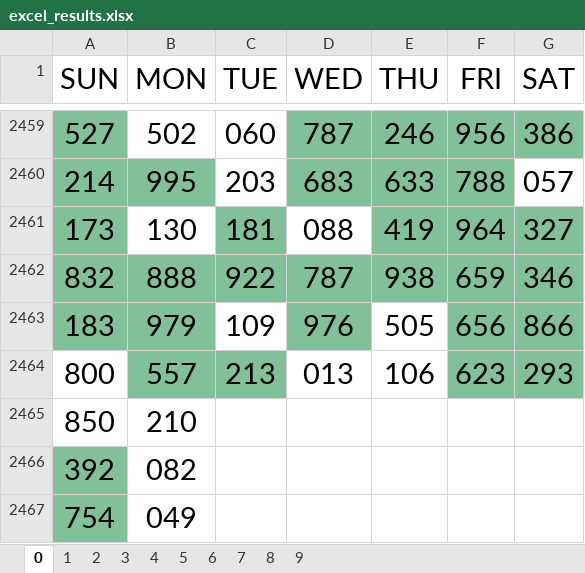
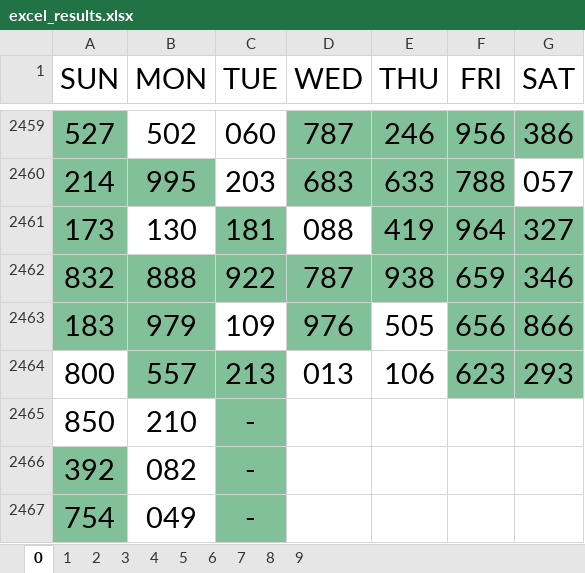
Before and after one commit to jsuci/3-digits, an Excel workbook: excel_results.xlsx, sheet 0, drawn as a sheet; only a part is shown, gaps mark what is left out; values as stored, in another font and other column widths than the file's, no borders; the diff names each change by its address in the sheet, - before the commit and + after, or states it on an @@ line.

```diff
--- a/excel_results.xlsx (sheet 0)
+++ b/excel_results.xlsx (sheet 0)
-C2465:C2467 (TUE): (empty)
+C2465:C2467 (TUE): -
-C2465:C2467 fill: none
+C2465:C2467 fill: #82C09A
```
Also changed, not shown: sheet 1, sheet 2, sheet 3, sheet 4, sheet 5, sheet 6, 1 other file.
